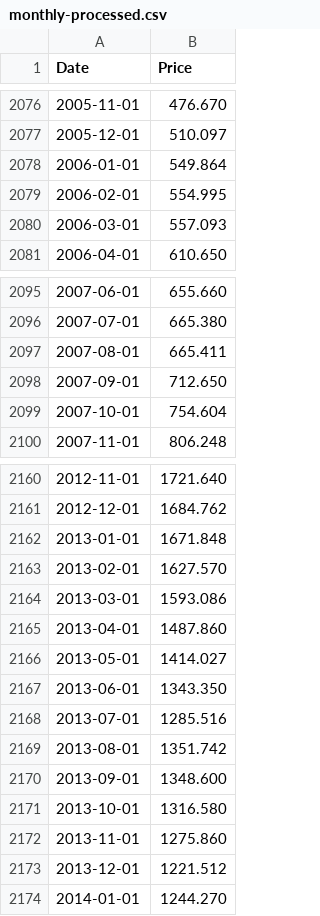
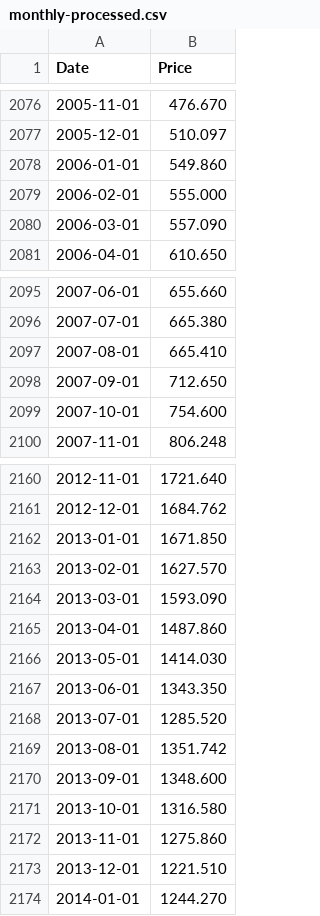
Before and after one commit to Hancullen/gold-prices, a CSV file: data/monthly-processed.csv, drawn as a sheet; only a part is shown, gaps mark what is left out; the diff covers the shown part only.

```diff
--- a/data/monthly-processed.csv
+++ b/data/monthly-processed.csv
@@ -2077,5 +2077,5 @@ Date,Price
 2005-12-01,510.097
-2006-01-01,549.864
-2006-02-01,554.995
-2006-03-01,557.093
+2006-01-01,549.860
+2006-02-01,555.000
+2006-03-01,557.090
 2006-04-01,610.650
@@ -2096,5 +2096,5 @@ Date,Price
 2007-07-01,665.380
-2007-08-01,665.411
+2007-08-01,665.410
 2007-09-01,712.650
-2007-10-01,754.604
+2007-10-01,754.600
 2007-11-01,806.248
@@ -2161,9 +2161,9 @@ Date,Price
 2012-12-01,1684.762
-2013-01-01,1671.848
+2013-01-01,1671.850
 2013-02-01,1627.570
-2013-03-01,1593.086
+2013-03-01,1593.090
 2013-04-01,1487.860
-2013-05-01,1414.027
+2013-05-01,1414.030
 2013-06-01,1343.350
-2013-07-01,1285.516
+2013-07-01,1285.520
 2013-08-01,1351.742
@@ -2172,3 +2172,3 @@ Date,Price
 2013-11-01,1275.860
-2013-12-01,1221.512
+2013-12-01,1221.510
 2014-01-01,1244.270
```
Also changed, not shown: 4 edited cells elsewhere in this file, data/monthly.csv.
